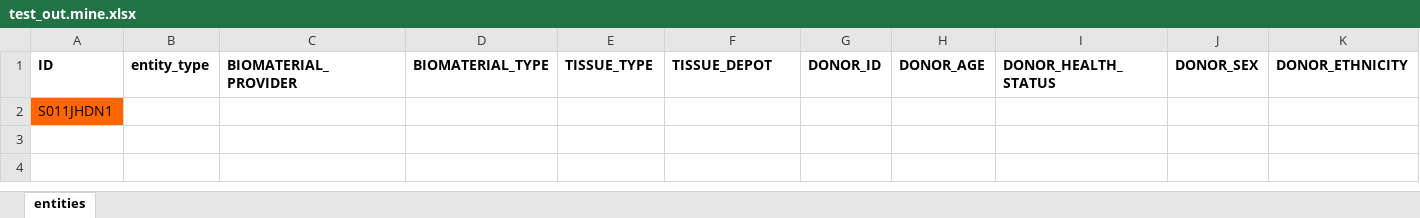
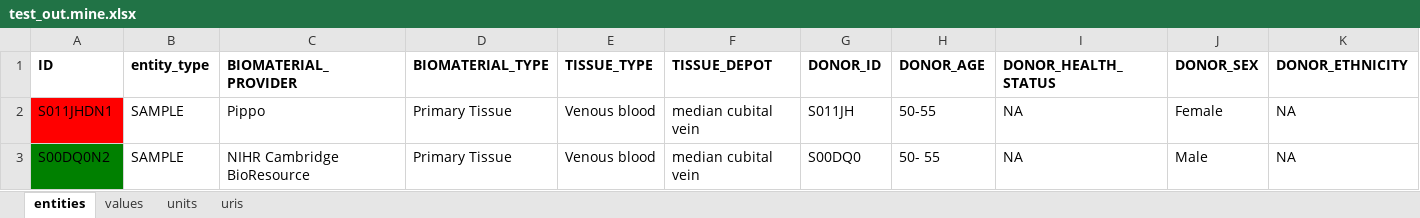
Before and after one commit to FAANG/dcc-validate-metadata, an Excel workbook: t/test_out.mine.xlsx, sheet entities, drawn as a sheet; only a part is shown; values as stored, in another font and other column widths than the file's, no borders; removed rows and columns are numbered as before the commit, all else as after; rows hold the shown columns only; the diff names each change by its address in the sheet, - before the commit and + after, or states it on an @@ line.

```diff
--- a/t/test_out.mine.xlsx (sheet entities)
+++ b/t/test_out.mine.xlsx (sheet entities)
+sheet tab: values
+sheet tab: units
+sheet tab: uris
-row 2: S011JHDN1
+row 2: S011JHDN1 | SAMPLE | Pippo | Primary Tissue | Venous blood | median cubital vein | S011JH | 50-55 | NA | Female | NA
+row 3: S00DQ0N2 | SAMPLE | NIHR Cambridge BioResource | Primary Tissue | Venous blood | median cubital vein | S00DQ0 | 50- 55 | NA | Male | NA
```
Also changed, not shown: 1 other file.
